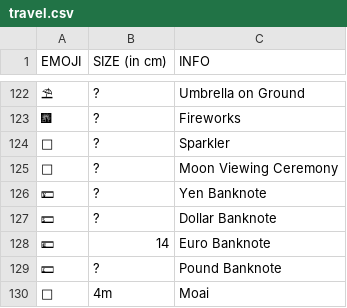
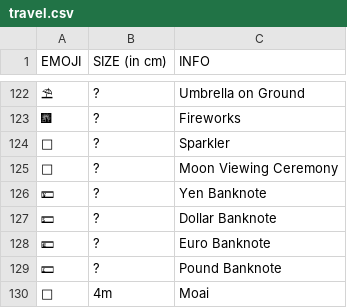
Before and after one commit to maxwill87/emoji-to-scale, a CSV file: src/data/travel.csv, drawn as a sheet; only a part is shown, gaps mark what is left out; the diff covers the shown part only.

```diff
--- a/src/data/travel.csv
+++ b/src/data/travel.csv
@@ -127,3 +127,3 @@ EMOJI,SIZE (in cm),INFO
 💵,?,Dollar Banknote
-💶,14,Euro Banknote
+💶,?,Euro Banknote
 💷,?,Pound Banknote
```
Also changed, not shown: 7 edited cells elsewhere in this file, 1 other file.
